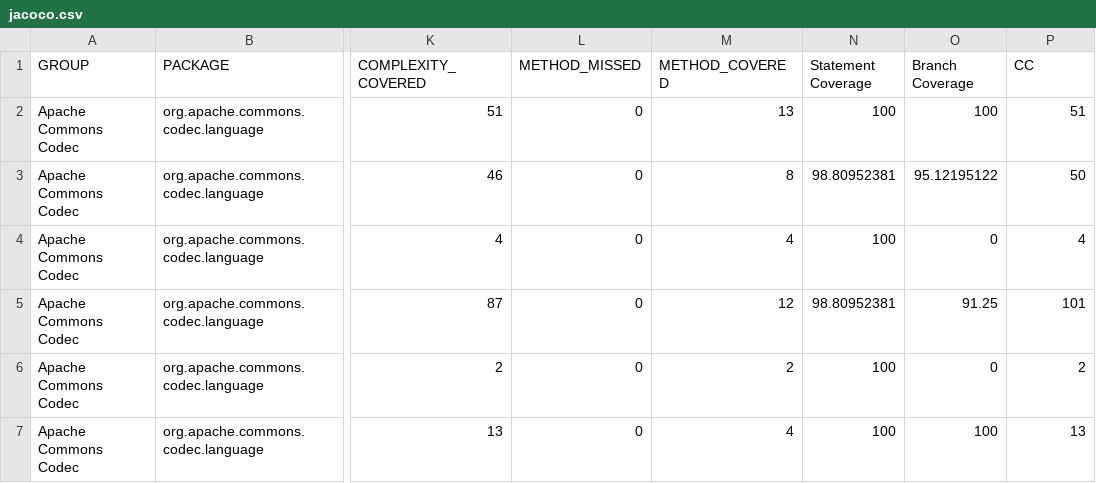
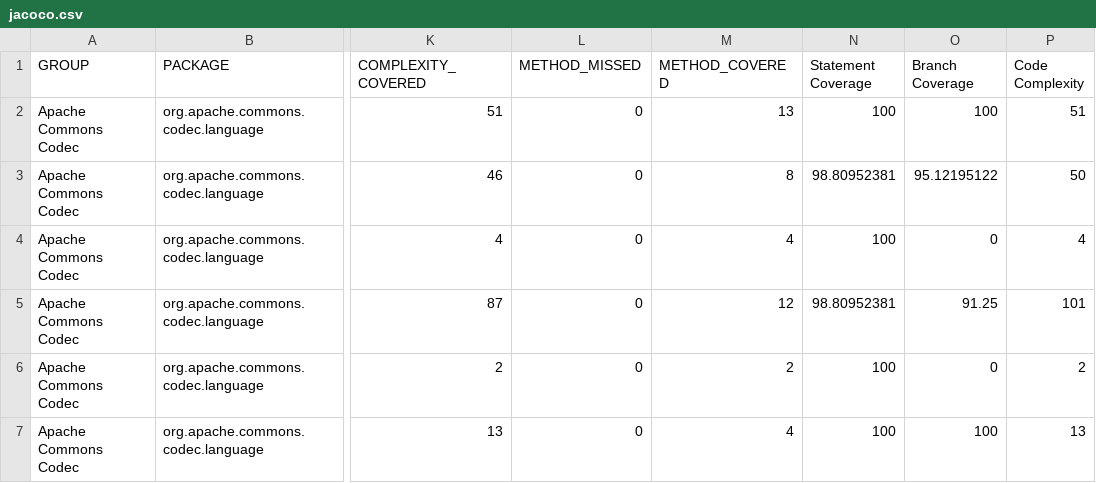
Before and after one commit to VigneswarM/SoftwareMeasurement, a CSV file: Metrics Calculations/Project 2 - Apache Commons Codec/jacoco/jacoco.csv, drawn as a sheet; only a part is shown, gaps mark what is left out; the diff names each change by its address in the sheet, - before the commit and + after, or states it on an @@ line.

Commit message:
correlation coverage && complexity - Apache Codec

```diff
--- a/Metrics Calculations/Project 2 - Apache Commons Codec/jacoco/jacoco.csv
+++ b/Metrics Calculations/Project 2 - Apache Commons Codec/jacoco/jacoco.csv
-P1: CC
+P1: Code Complexity
```
Also changed, not shown: 3 other files.
